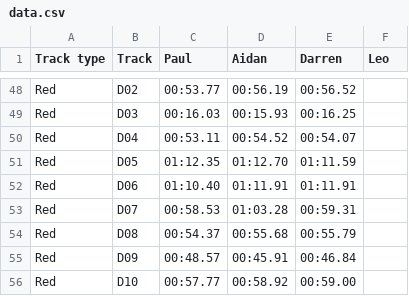
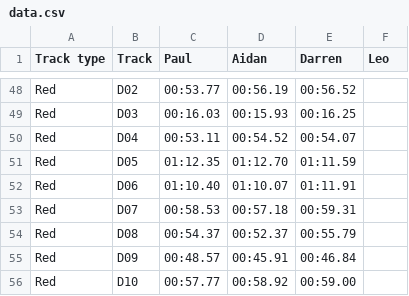
Before and after one commit to deambulatory/scores, a CSV file: data.csv, drawn as a sheet; only a part is shown, gaps mark what is left out.

Commit message:
d07 shortcut

```diff
--- a/data.csv
+++ b/data.csv
@@ -51,5 +51,5 @@ Red,D04,00:53.11,00:54.52,00:54.07,
 Red,D05,01:12.35,01:12.70,01:11.59,
-Red,D06,01:10.40,01:11.91,01:11.91,
-Red,D07,00:58.53,01:03.28,00:59.31,
-Red,D08,00:54.37,00:55.68,00:55.79,
+Red,D06,01:10.40,01:10.07,01:11.91,
+Red,D07,00:58.53,00:57.18,00:59.31,
+Red,D08,00:54.37,00:52.37,00:55.79,
 Red,D09,00:48.57,00:45.91,00:46.84,
```
